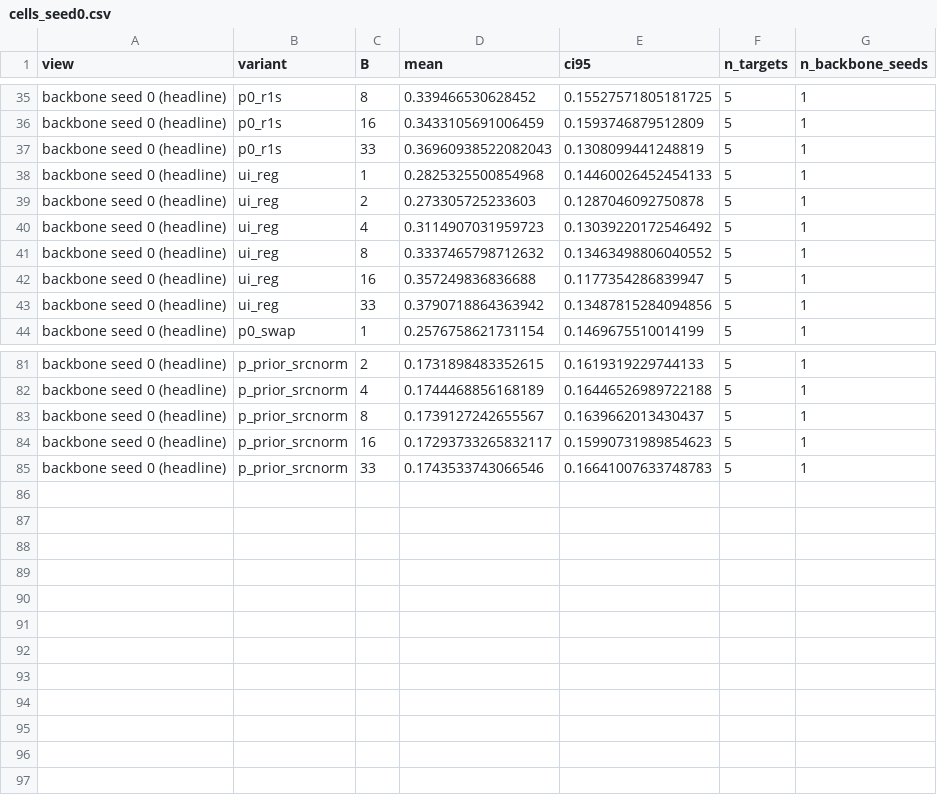
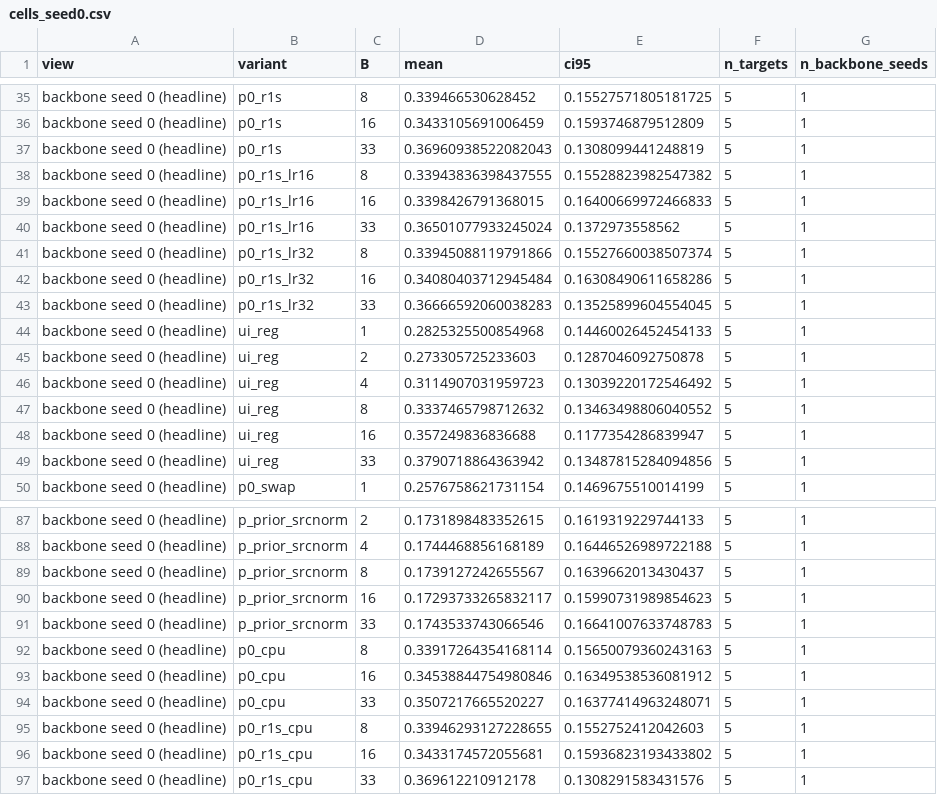
Before and after one commit to HsinyuanZhang/DAC2027_SSM, a CSV file: results/analysis/m2_calib_20261016/cells_seed0.csv, drawn as a sheet; only a part is shown, gaps mark what is left out; the diff names each change by its address in the sheet, - before the commit and + after, or states it on an @@ line.

```diff
--- a/results/analysis/m2_calib_20261016/cells_seed0.csv
+++ b/results/analysis/m2_calib_20261016/cells_seed0.csv
+row 38: backbone seed 0 (headline) | p0_r1s_lr16 | 8 | 0.33943836398437555 | 0.15528823982547382 | 5 | 1
+row 39: backbone seed 0 (headline) | p0_r1s_lr16 | 16 | 0.3398426791368015 | 0.16400669972466833 | 5 | 1
+row 40: backbone seed 0 (headline) | p0_r1s_lr16 | 33 | 0.36501077933245024 | 0.1372973558562 | 5 | 1
+row 41: backbone seed 0 (headline) | p0_r1s_lr32 | 8 | 0.33945088119791866 | 0.15527660038507374 | 5 | 1
+row 42: backbone seed 0 (headline) | p0_r1s_lr32 | 16 | 0.34080403712945484 | 0.16308490611658286 | 5 | 1
+row 43: backbone seed 0 (headline) | p0_r1s_lr32 | 33 | 0.36666592060038283 | 0.13525899604554045 | 5 | 1
+row 92: backbone seed 0 (headline) | p0_cpu | 8 | 0.33917264354168114 | 0.15650079360243163 | 5 | 1
+row 93: backbone seed 0 (headline) | p0_cpu | 16 | 0.34538844754980846 | 0.16349538536081912 | 5 | 1
+row 94: backbone seed 0 (headline) | p0_cpu | 33 | 0.3507217665520227 | 0.16377414963248071 | 5 | 1
+row 95: backbone seed 0 (headline) | p0_r1s_cpu | 8 | 0.33946293127228655 | 0.1552752412042603 | 5 | 1
+row 96: backbone seed 0 (headline) | p0_r1s_cpu | 16 | 0.3433174572055681 | 0.15936823193433802 | 5 | 1
+row 97: backbone seed 0 (headline) | p0_r1s_cpu | 33 | 0.369612210912178 | 0.1308291583431576 | 5 | 1
```
Also changed, not shown: results/analysis/m2_calib_20261016/cells_allseeds.csv, results/analysis/m2_calib_20261016/per_target_B8_seed0.csv, 21 other files.
